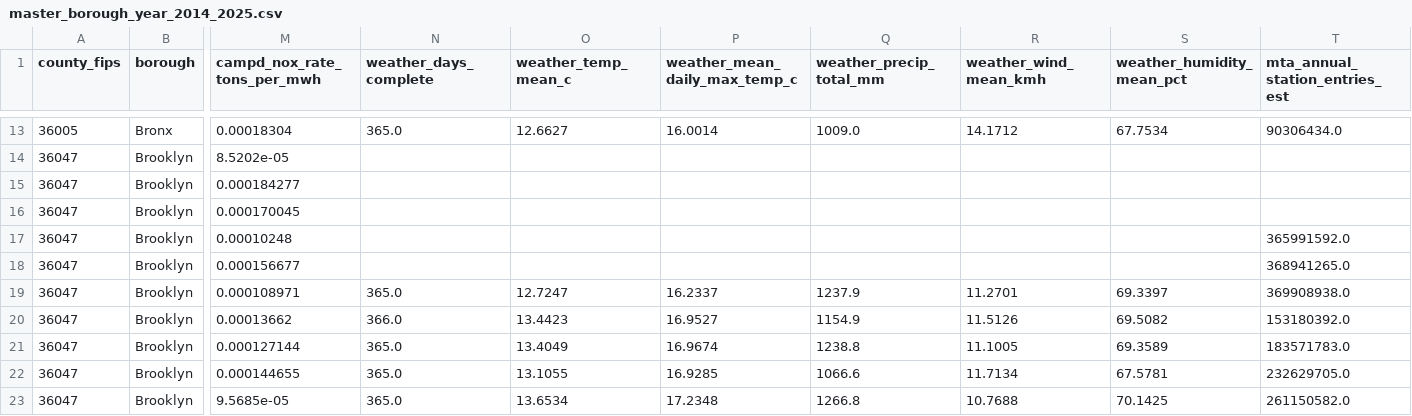
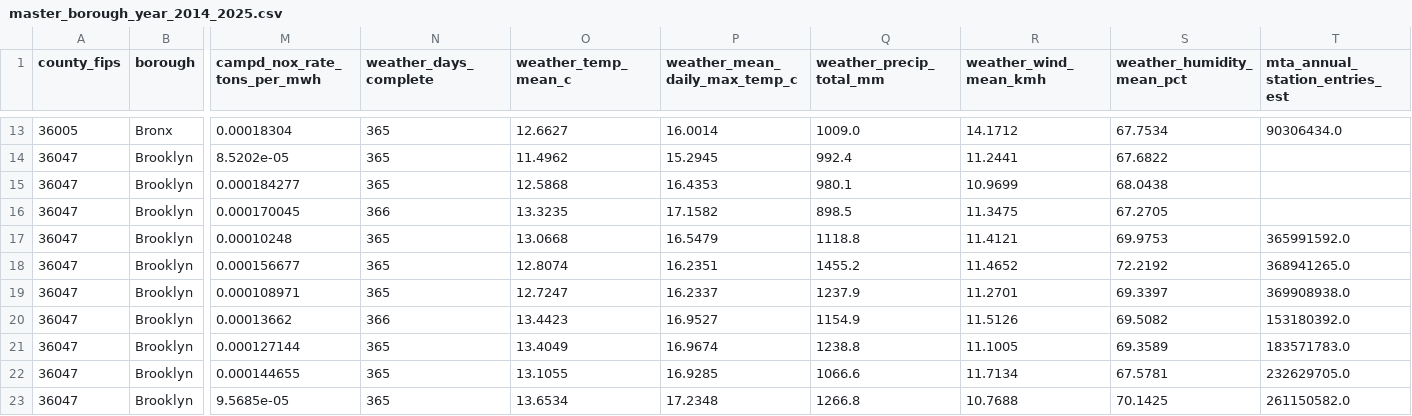
Before and after one commit to EyoramBeimnet/Air-Pollution, a CSV file: datasets/processed/master_borough_year_2014_2025.csv, drawn as a sheet; only a part is shown, gaps mark what is left out; the diff covers the shown part only; the diff names each change by its address in the sheet, - before the commit and + after, or states it on an @@ line.

```diff
--- a/datasets/processed/master_borough_year_2014_2025.csv
+++ b/datasets/processed/master_borough_year_2014_2025.csv
-N13 (weather_days_complete): 365.0
+N13 (weather_days_complete): 365
-N14:N15 (weather_days_complete): (empty)
+N14:N15 (weather_days_complete): 365
-O14 (weather_temp_mean_c): (empty)
+O14 (weather_temp_mean_c): 11.4962
-P14 (weather_mean_daily_max_temp_c): (empty)
+P14 (weather_mean_daily_max_temp_c): 15.2945
-Q14 (weather_precip_total_mm): (empty)
+Q14 (weather_precip_total_mm): 992.4
-R14 (weather_wind_mean_kmh): (empty)
+R14 (weather_wind_mean_kmh): 11.2441
-S14 (weather_humidity_mean_pct): (empty)
+S14 (weather_humidity_mean_pct): 67.6822
-O15 (weather_temp_mean_c): (empty)
+O15 (weather_temp_mean_c): 12.5868
-P15 (weather_mean_daily_max_temp_c): (empty)
+P15 (weather_mean_daily_max_temp_c): 16.4353
-Q15 (weather_precip_total_mm): (empty)
+Q15 (weather_precip_total_mm): 980.1
-R15 (weather_wind_mean_kmh): (empty)
+R15 (weather_wind_mean_kmh): 10.9699
-S15 (weather_humidity_mean_pct): (empty)
+S15 (weather_humidity_mean_pct): 68.0438
-N16 (weather_days_complete): (empty)
+N16 (weather_days_complete): 366
-O16 (weather_temp_mean_c): (empty)
+O16 (weather_temp_mean_c): 13.3235
-P16 (weather_mean_daily_max_temp_c): (empty)
+P16 (weather_mean_daily_max_temp_c): 17.1582
-Q16 (weather_precip_total_mm): (empty)
+Q16 (weather_precip_total_mm): 898.5
-R16 (weather_wind_mean_kmh): (empty)
+R16 (weather_wind_mean_kmh): 11.3475
-S16 (weather_humidity_mean_pct): (empty)
+S16 (weather_humidity_mean_pct): 67.2705
-N17:N18 (weather_days_complete): (empty)
+N17:N18 (weather_days_complete): 365
-O17 (weather_temp_mean_c): (empty)
+O17 (weather_temp_mean_c): 13.0668
-P17 (weather_mean_daily_max_temp_c): (empty)
+P17 (weather_mean_daily_max_temp_c): 16.5479
-Q17 (weather_precip_total_mm): (empty)
+Q17 (weather_precip_total_mm): 1118.8
-R17 (weather_wind_mean_kmh): (empty)
+R17 (weather_wind_mean_kmh): 11.4121
-S17 (weather_humidity_mean_pct): (empty)
+S17 (weather_humidity_mean_pct): 69.9753
-O18 (weather_temp_mean_c): (empty)
+O18 (weather_temp_mean_c): 12.8074
-P18 (weather_mean_daily_max_temp_c): (empty)
+P18 (weather_mean_daily_max_temp_c): 16.2351
-Q18 (weather_precip_total_mm): (empty)
+Q18 (weather_precip_total_mm): 1455.2
-R18 (weather_wind_mean_kmh): (empty)
+R18 (weather_wind_mean_kmh): 11.4652
-S18 (weather_humidity_mean_pct): (empty)
+S18 (weather_humidity_mean_pct): 72.2192
-N19 (weather_days_complete): 365.0
+N19 (weather_days_complete): 365
-N20 (weather_days_complete): 366.0
+N20 (weather_days_complete): 366
-N21:N23 (weather_days_complete): 365.0
+N21:N23 (weather_days_complete): 365
```
Also changed, not shown: 149 edited cells elsewhere in this file, datasets/processed/clean_weather_borough_year.csv, datasets/processed/feature_missingness_report.csv, 2 other files.
